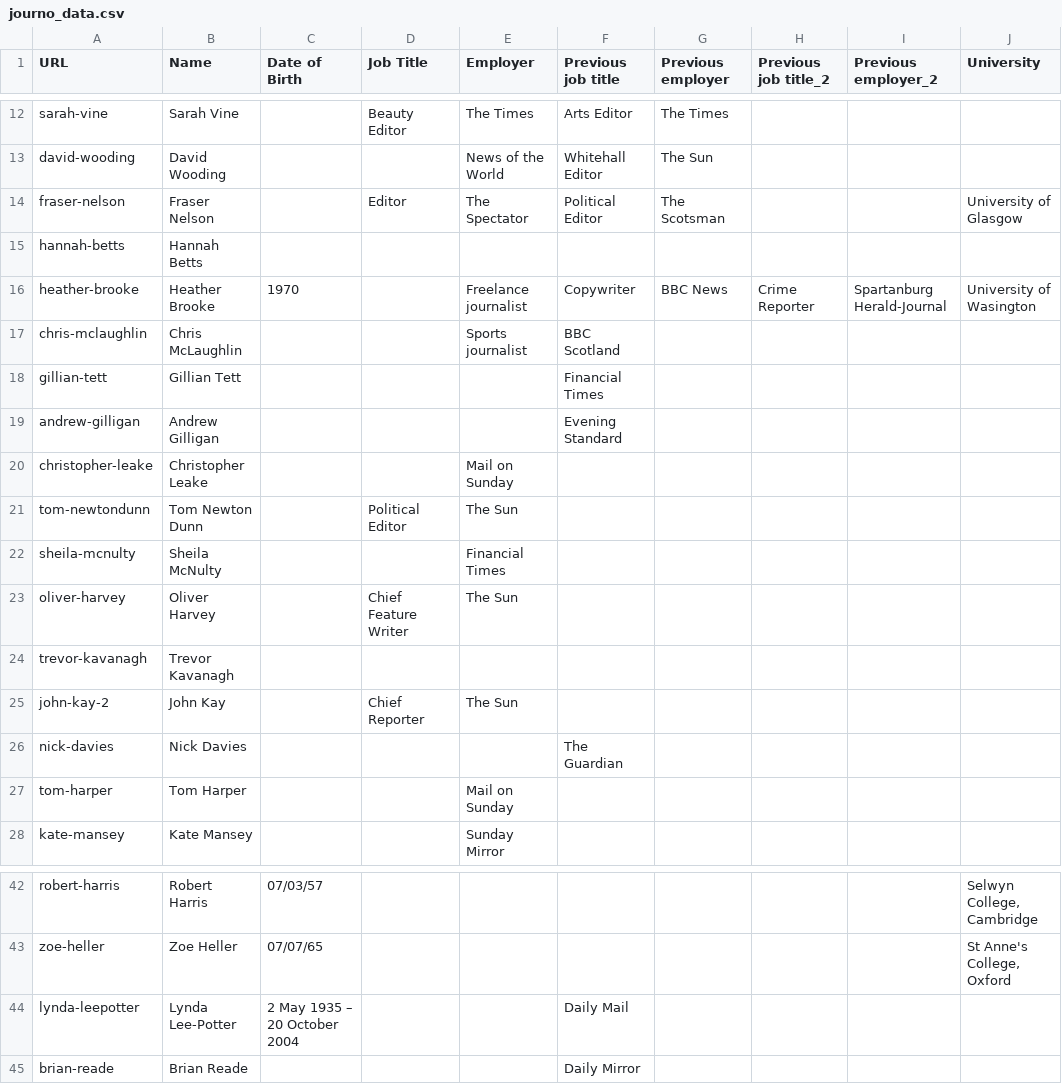
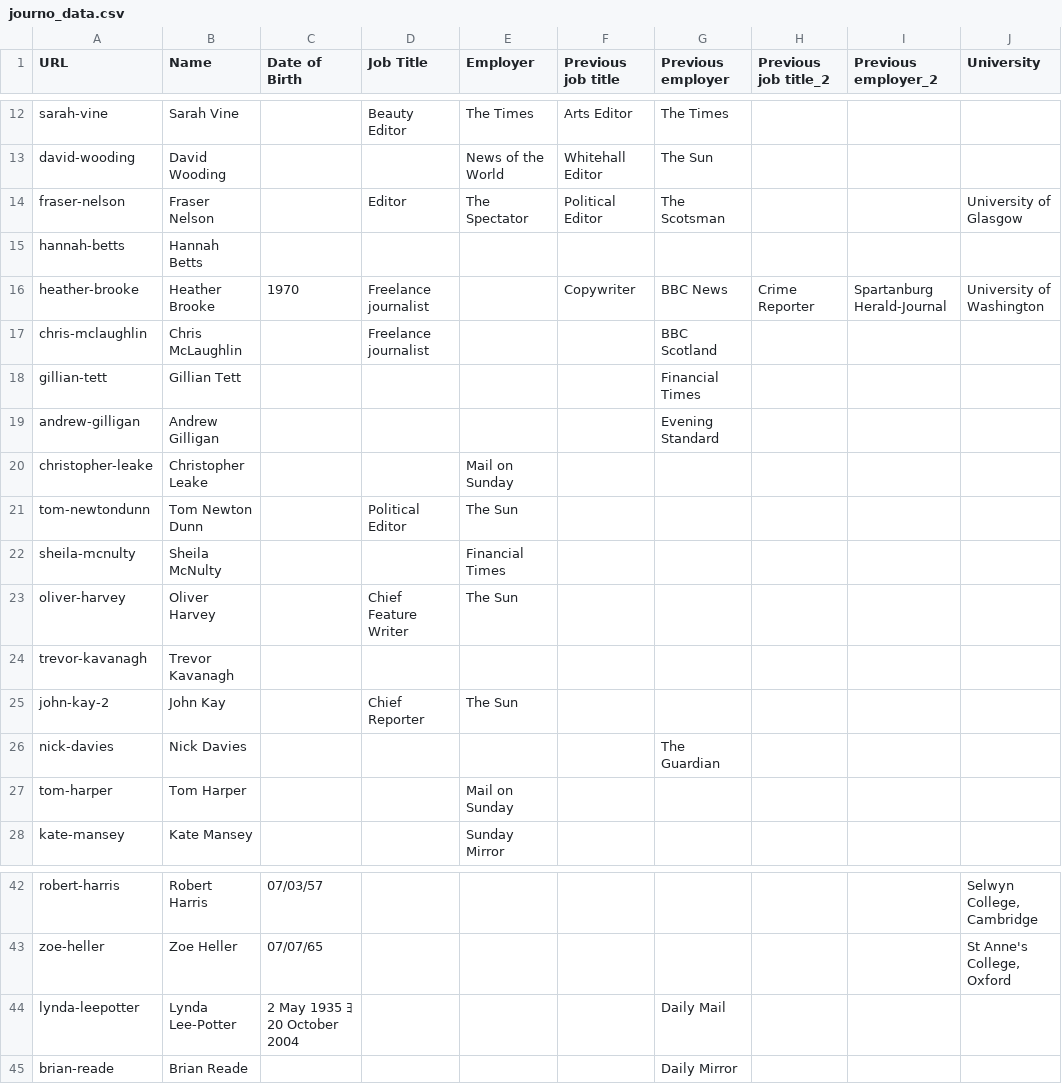
Before and after one commit to bcampbell/journalisted, a CSV file: jl/hacks/journo_data.csv, drawn as a sheet; only a part is shown, gaps mark what is left out; the diff names each change by its address in the sheet, - before the commit and + after, or states it on an @@ line.

Commit message:
Tweaks to journo bio data import

```diff
--- a/jl/hacks/journo_data.csv
+++ b/jl/hacks/journo_data.csv
-D16:D17 (Job Title): (empty)
+D16:D17 (Job Title): Freelance journalist
-E16 (Employer): Freelance journalist
+E16 (Employer): (empty)
-J16 (University): University of Wasington
+J16 (University): University of Washington
-E17 (Employer): Sports journalist
+E17 (Employer): (empty)
-F17 (Previous job title): BBC Scotland
+F17 (Previous job title): (empty)
-G17 (Previous employer): (empty)
+G17 (Previous employer): BBC Scotland
-F18 (Previous job title): Financial Times
+F18 (Previous job title): (empty)
-G18 (Previous employer): (empty)
+G18 (Previous employer): Financial Times
-F19 (Previous job title): Evening Standard
+F19 (Previous job title): (empty)
-G19 (Previous employer): (empty)
+G19 (Previous employer): Evening Standard
-F26 (Previous job title): The Guardian
+F26 (Previous job title): (empty)
-G26 (Previous employer): (empty)
+G26 (Previous employer): The Guardian
-C44 (Date of Birth): 2 May 1935 – 20 October 2004
+C44 (Date of Birth): 2 May 1935 ﾖ 20 October 2004
-F44 (Previous job title): Daily Mail
+F44 (Previous job title): (empty)
-G44 (Previous employer): (empty)
+G44 (Previous employer): Daily Mail
-F45 (Previous job title): Daily Mirror
+F45 (Previous job title): (empty)
-G45 (Previous employer): (empty)
+G45 (Previous employer): Daily Mirror
```
Also changed, not shown: 1 other file.
